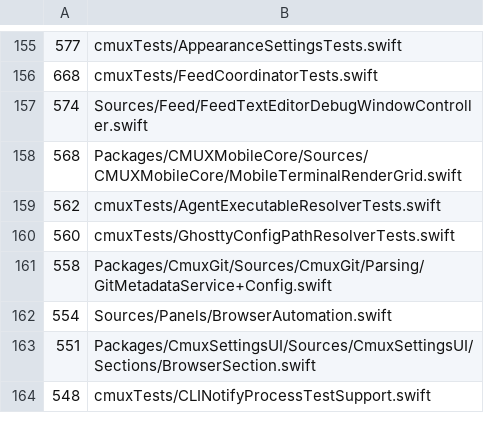
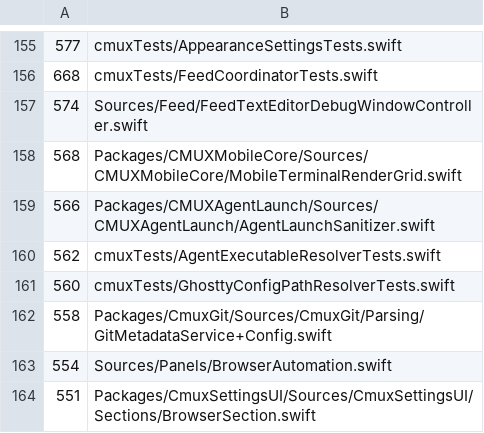
Before and after one commit to emergent-inc/mosaic, a TSV file: .github/swift-file-length-budget.tsv, drawn as a sheet; only a part is shown, gaps mark what is left out; the shorter side is filled out with more unchanged rows.

```diff
--- a/.github/swift-file-length-budget.tsv
+++ b/.github/swift-file-length-budget.tsv
@@ -158,2 +158,3 @@
 568	Packages/CMUXMobileCore/Sources/CMUXMobileCore/MobileTerminalRenderGrid.swift
+566	Packages/CMUXAgentLaunch/Sources/CMUXAgentLaunch/AgentLaunchSanitizer.swift
 562	cmuxTests/AgentExecutableResolverTests.swift
```
